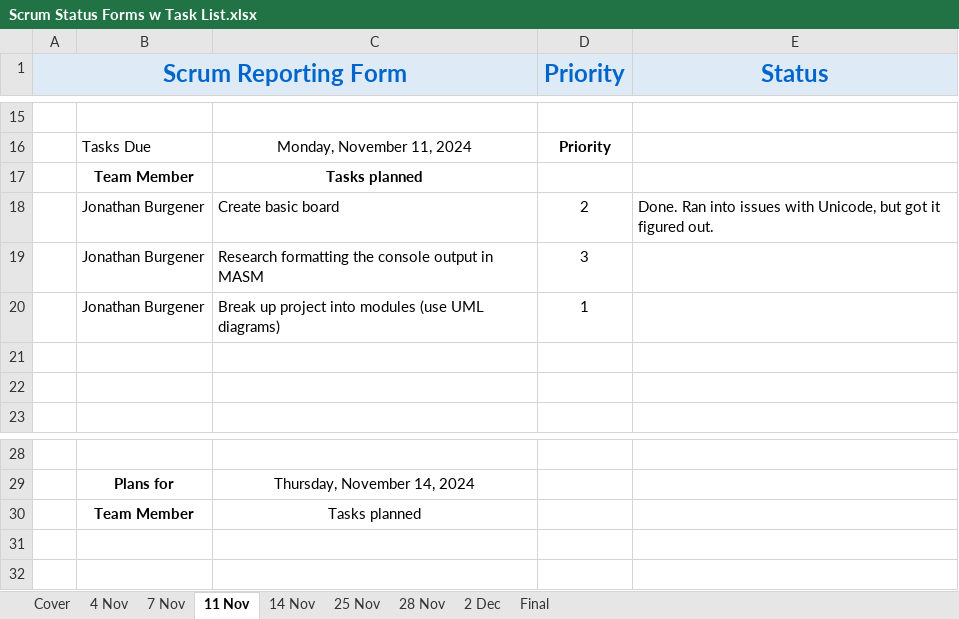
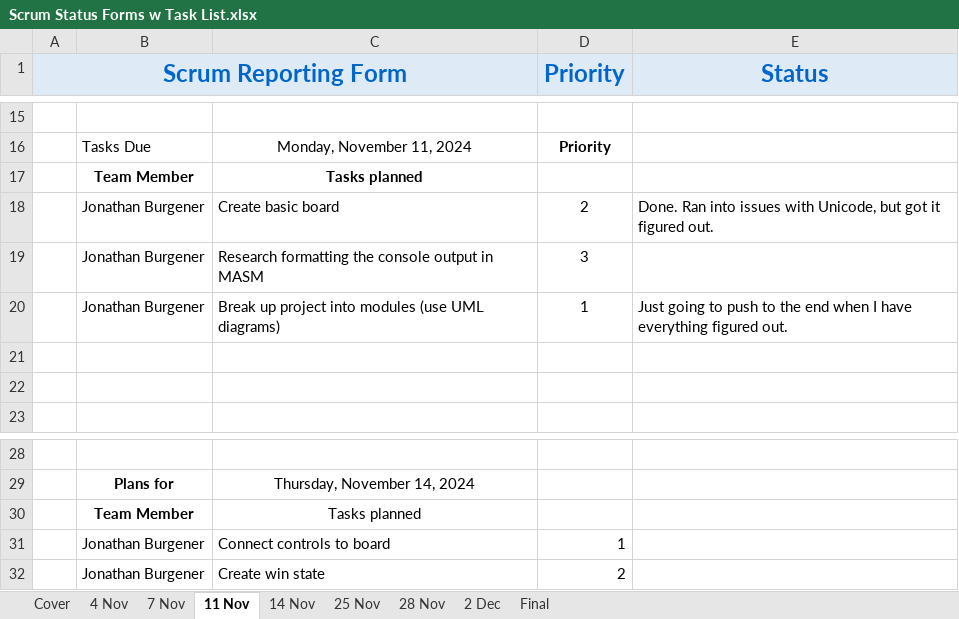
Before and after one commit to JonathanBurg/Mancala-MASM, an Excel workbook: Scrum Status Forms w Task List.xlsx, sheet 11 Nov, drawn as a sheet; only a part is shown, gaps mark what is left out; values as stored, in another font and other column widths than the file's, no borders; the diff names each change by its address in the sheet, - before the commit and + after, or states it on an @@ line.

```diff
--- a/Scrum Status Forms w Task List.xlsx (sheet 11 Nov)
+++ b/Scrum Status Forms w Task List.xlsx (sheet 11 Nov)
-E20 (Status): (empty)
+E20 (Status): Just going to push to the end when I have everything figured out.
+row 31:  | Jonathan Burgener | Connect controls to board | 1
+row 32:  | Jonathan Burgener | Create win state | 2
```
Also changed, not shown: sheet 25 Nov, sheet 14 Nov, sheet 28 Nov, 3 other files.
